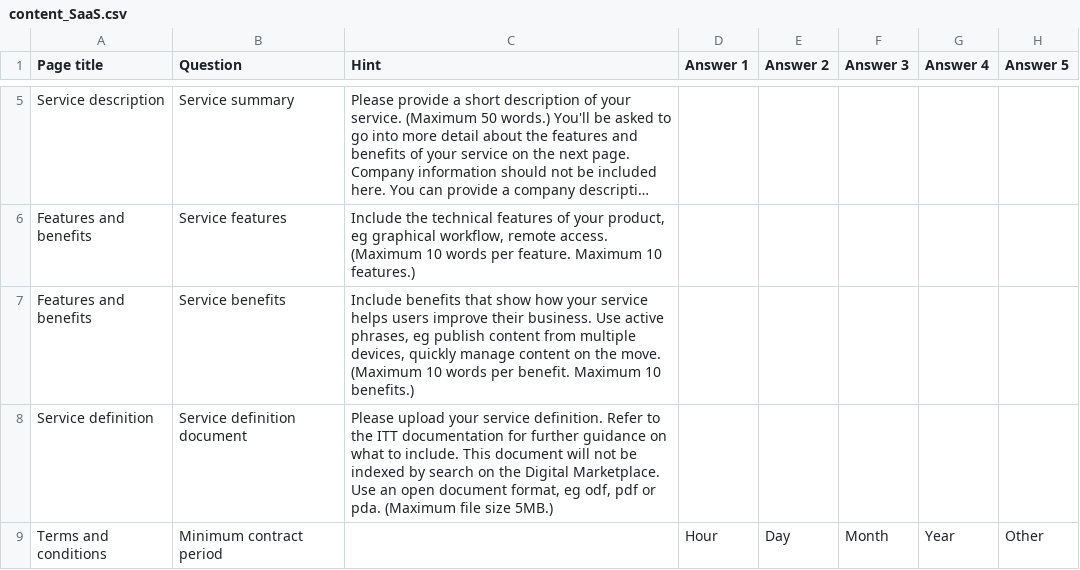
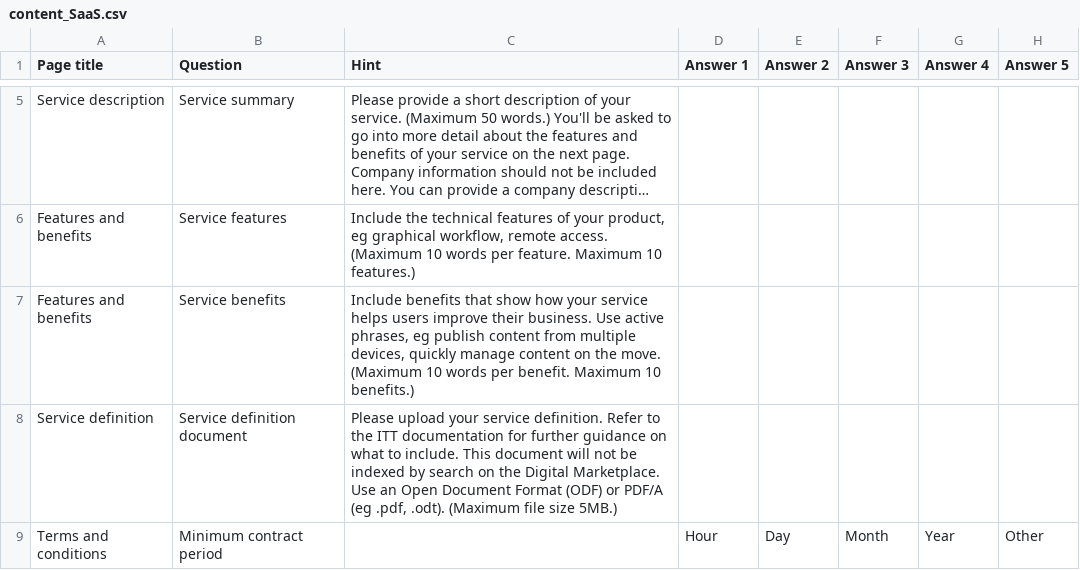
Before and after one commit to Crown-Commercial-Service/supplier-submission-portal, a CSV file: conf/content_SaaS.csv, drawn as a sheet; only a part is shown, gaps mark what is left out; long unchanged cells end in …; the diff covers the shown part only; the diff names each change by its address in the sheet, - before the commit and + after, or states it on an @@ line.

```diff
--- a/conf/content_SaaS.csv
+++ b/conf/content_SaaS.csv
-C8 (Hint): …Use an open document format, eg odf, pdf or pda. (Maximum file…
+C8 (Hint): …Use an Open Document Format (ODF) or PDF/A (eg .pdf, .odt). (Maximum file…
```
Also changed, not shown: 13 edited cells elsewhere in this file, conf/content_IaaS.csv, conf/content_PaaS.csv, 1 other file.
